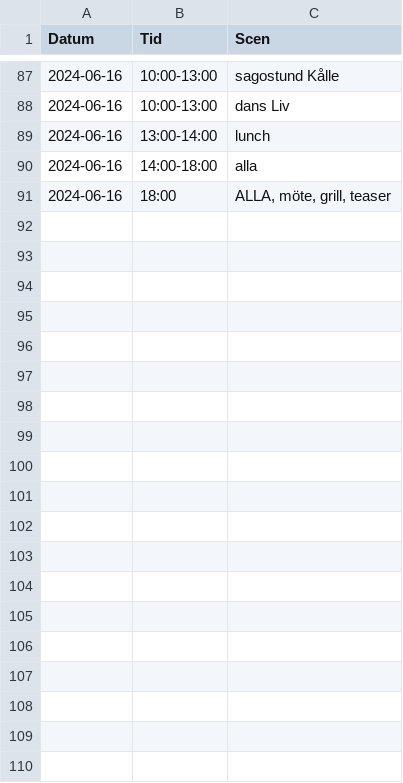
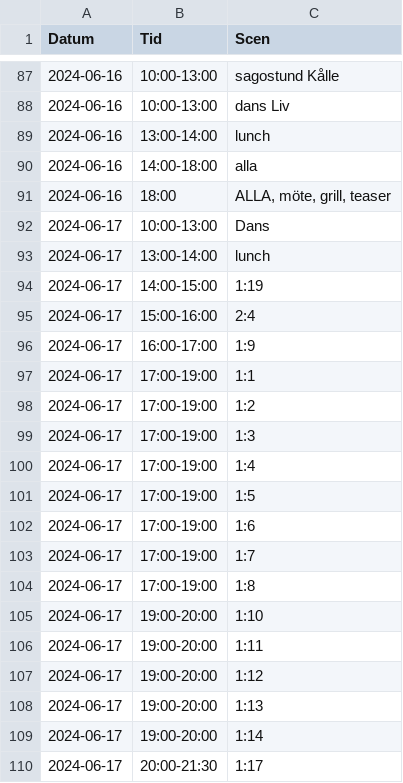
Before and after one commit to frejandreassen/repschema-ronja, a CSV file: schedule.csv, drawn as a sheet; only a part is shown, gaps mark what is left out; the diff covers the shown part only.

```diff
--- a/schedule.csv
+++ b/schedule.csv
@@ -91 +91,20 @@ Datum,Tid,Scen
 2024-06-16,18:00,"ALLA, möte, grill, teaser"
+2024-06-17,10:00-13:00,Dans
+2024-06-17,13:00-14:00,lunch
+2024-06-17,14:00-15:00,1:19
+2024-06-17,15:00-16:00,2:4
+2024-06-17,16:00-17:00,1:9
+2024-06-17,17:00-19:00,1:1
+2024-06-17,17:00-19:00,1:2
+2024-06-17,17:00-19:00,1:3
+2024-06-17,17:00-19:00,1:4
+2024-06-17,17:00-19:00,1:5
+2024-06-17,17:00-19:00,1:6
+2024-06-17,17:00-19:00,1:7
+2024-06-17,17:00-19:00,1:8
+2024-06-17,19:00-20:00,1:10
+2024-06-17,19:00-20:00,1:11
+2024-06-17,19:00-20:00,1:12
+2024-06-17,19:00-20:00,1:13
+2024-06-17,19:00-20:00,1:14
+2024-06-17,20:00-21:30,1:17
```
Also changed, not shown: 21 added rows elsewhere in this file, scenes.csv.
